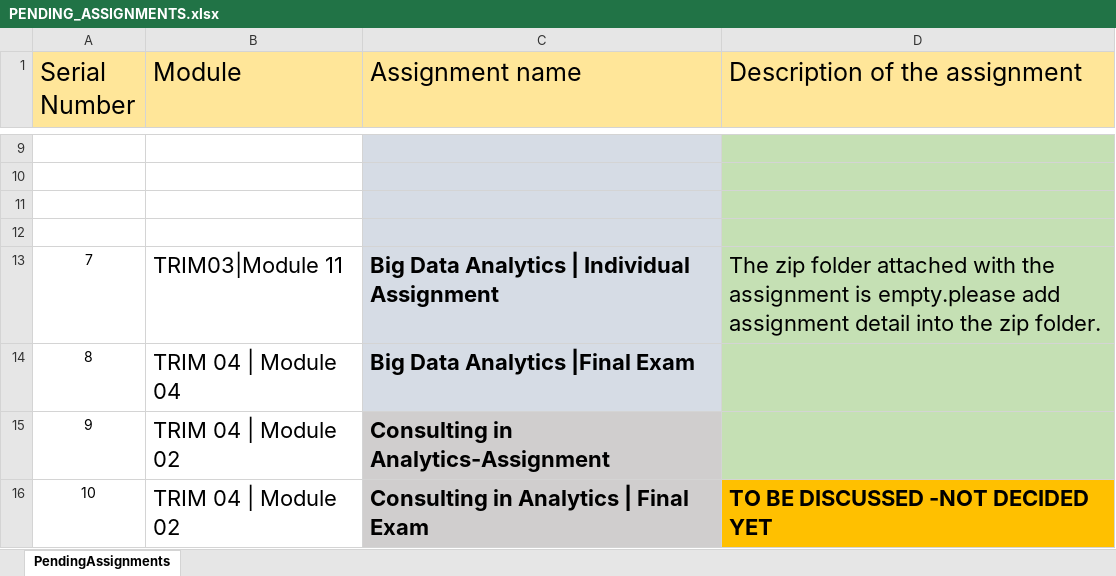
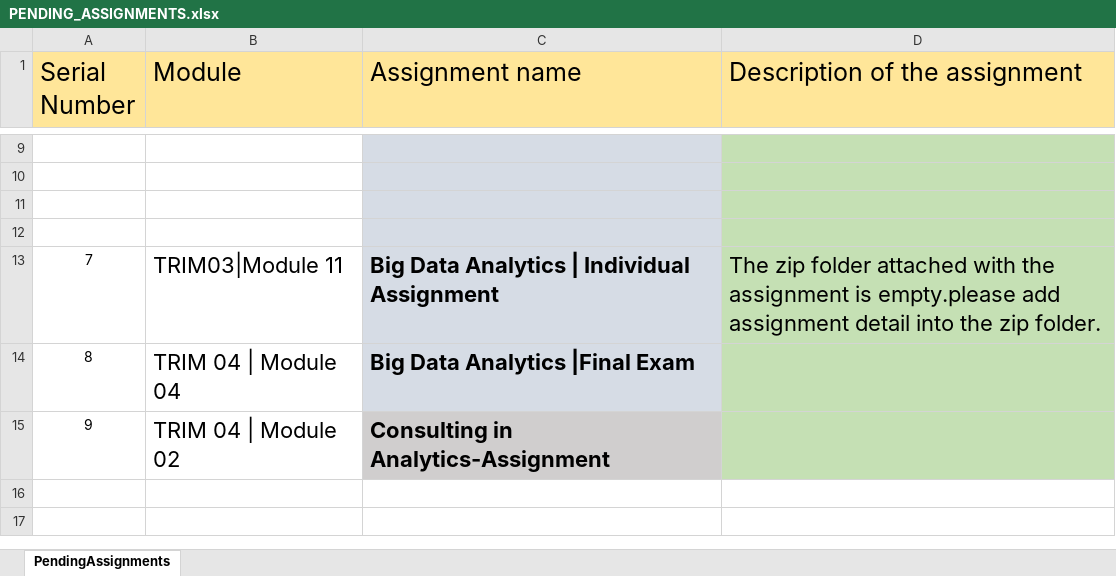
Before and after one commit to Embedded-org/ACCOMPLISHMENTS, an Excel workbook: PENDING_ASSIGNMENTS.xlsx, sheet PendingAssignments, drawn as a sheet; only a part is shown, gaps mark what is left out; values as stored, in another font and other column widths than the file's, no borders; the diff names each change by its address in the sheet, - before the commit and + after, or states it on an @@ line.

Commit message:
commit

```diff
--- a/PENDING_ASSIGNMENTS.xlsx (sheet PendingAssignments)
+++ b/PENDING_ASSIGNMENTS.xlsx (sheet PendingAssignments)
-row 16: 10 | TRIM 04 | Module 02 | Consulting in Analytics | Final Exam | TO BE DISCUSSED -NOT DECIDED YET
```
